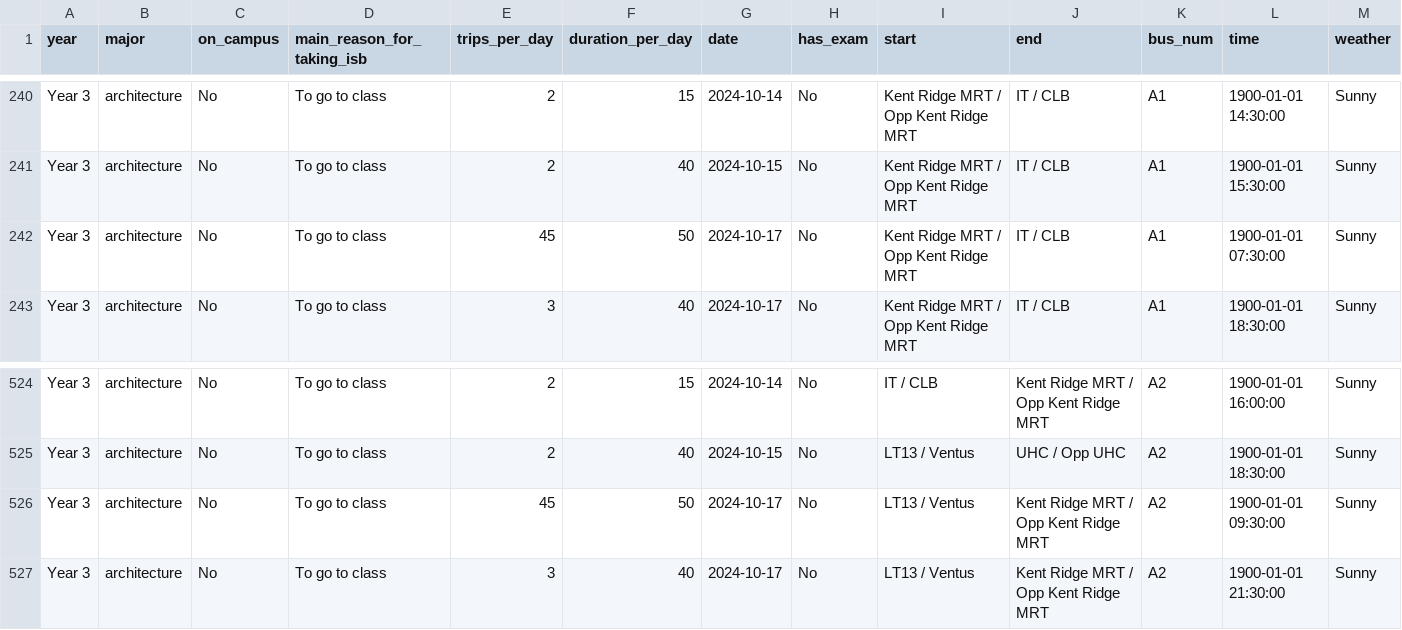
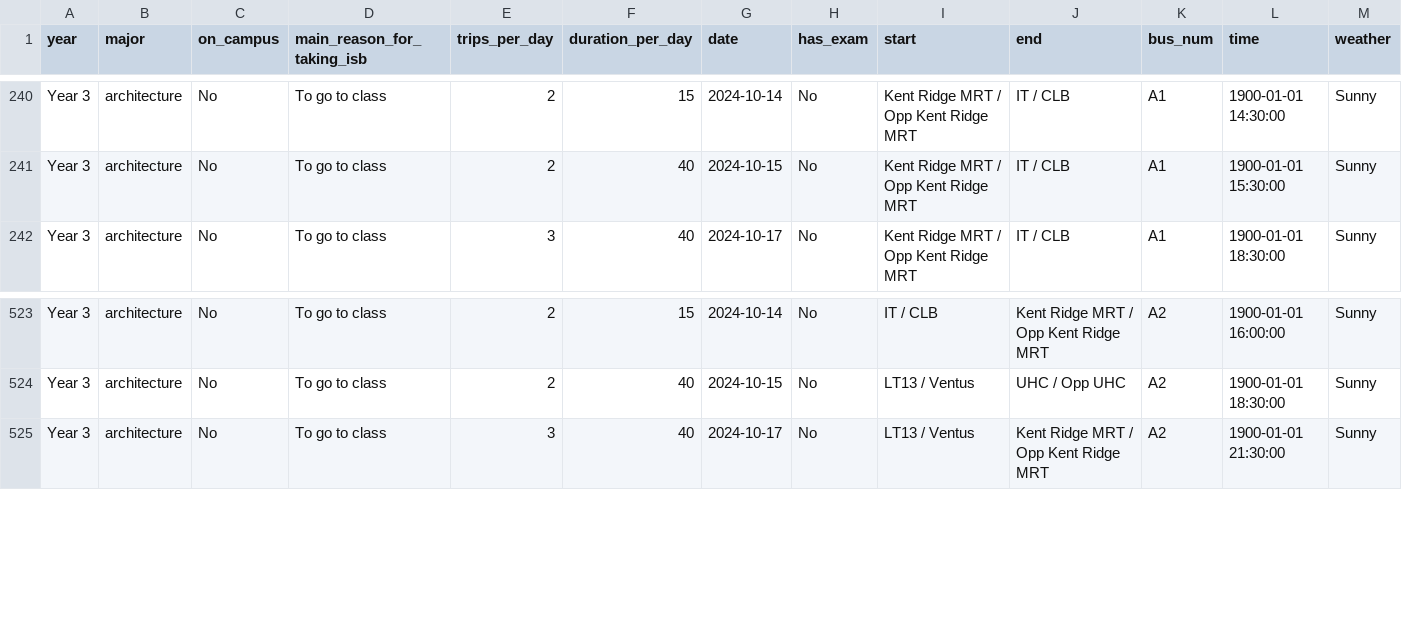
Before and after one commit to chiabingxuan/DSA3101-Group-Project, a CSV file: data/cleaned_trip_data.csv, drawn as a sheet; only a part is shown, gaps mark what is left out; rows hold the shown columns only; the diff names each change by its address in the sheet, - before the commit and + after, or states it on an @@ line.

```diff
--- a/data/cleaned_trip_data.csv
+++ b/data/cleaned_trip_data.csv
-row 242: Year 3 | architecture | No | To go to class | 45 | 50 | 2024-10-17 | No | Kent Ridge MRT / Opp Kent Ridge MRT | IT / CLB | A1 | 1900-01-01 07:30:00 | Sunny
-row 526: Year 3 | architecture | No | To go to class | 45 | 50 | 2024-10-17 | No | LT13 / Ventus | Kent Ridge MRT / Opp Kent Ridge MRT | A2 | 1900-01-01 09:30:00 | Sunny
```
Also changed, not shown: data/cleaned_other_feedback_data.csv, 2 other files.
